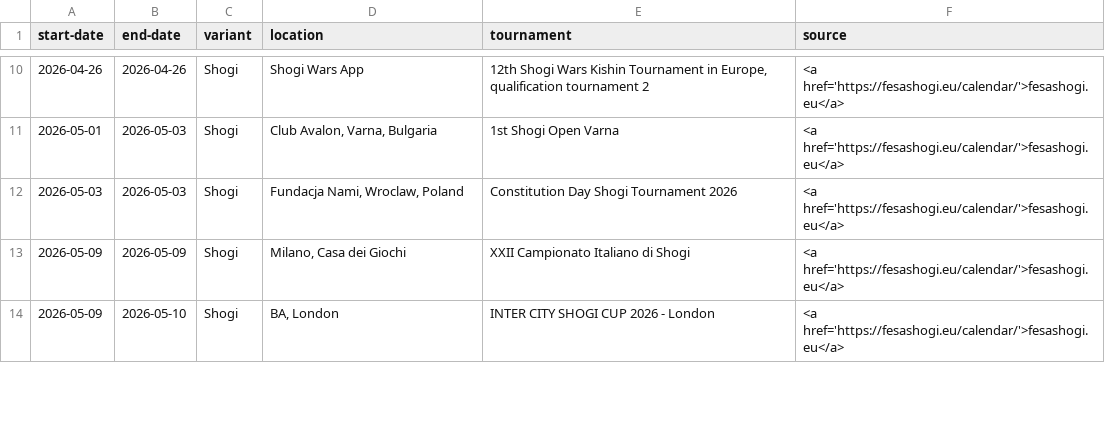
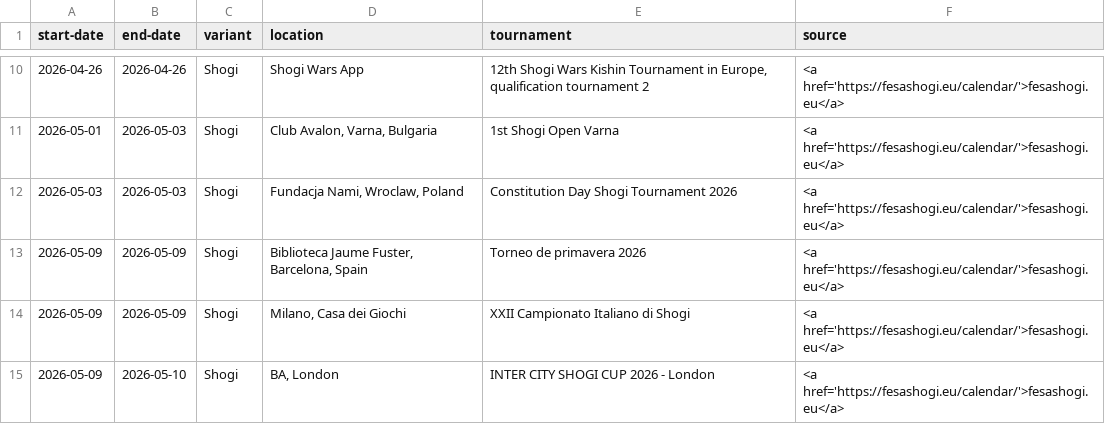
Before and after one commit to chess-variants/chess-variants.github.io, a TSV file: _data/tournaments.tsv, drawn as a sheet; only a part is shown, gaps mark what is left out.

```diff
--- a/_data/tournaments.tsv
+++ b/_data/tournaments.tsv
@@ -12,2 +12,3 @@ start-date	end-date	variant	location	tournament	source
 2026-05-03	2026-05-03	Shogi	Fundacja Nami, Wroclaw, Poland	Constitution Day Shogi Tournament 2026	<a href='https://fesashogi.eu/calendar/'>fesashogi.eu</a>
+2026-05-09	2026-05-09	Shogi	Biblioteca Jaume Fuster, Barcelona, Spain	Torneo de primavera 2026	<a href='https://fesashogi.eu/calendar/'>fesashogi.eu</a>
 2026-05-09	2026-05-09	Shogi	Milano, Casa dei Giochi	XXII Campionato Italiano di Shogi	<a href='https://fesashogi.eu/calendar/'>fesashogi.eu</a>
```
